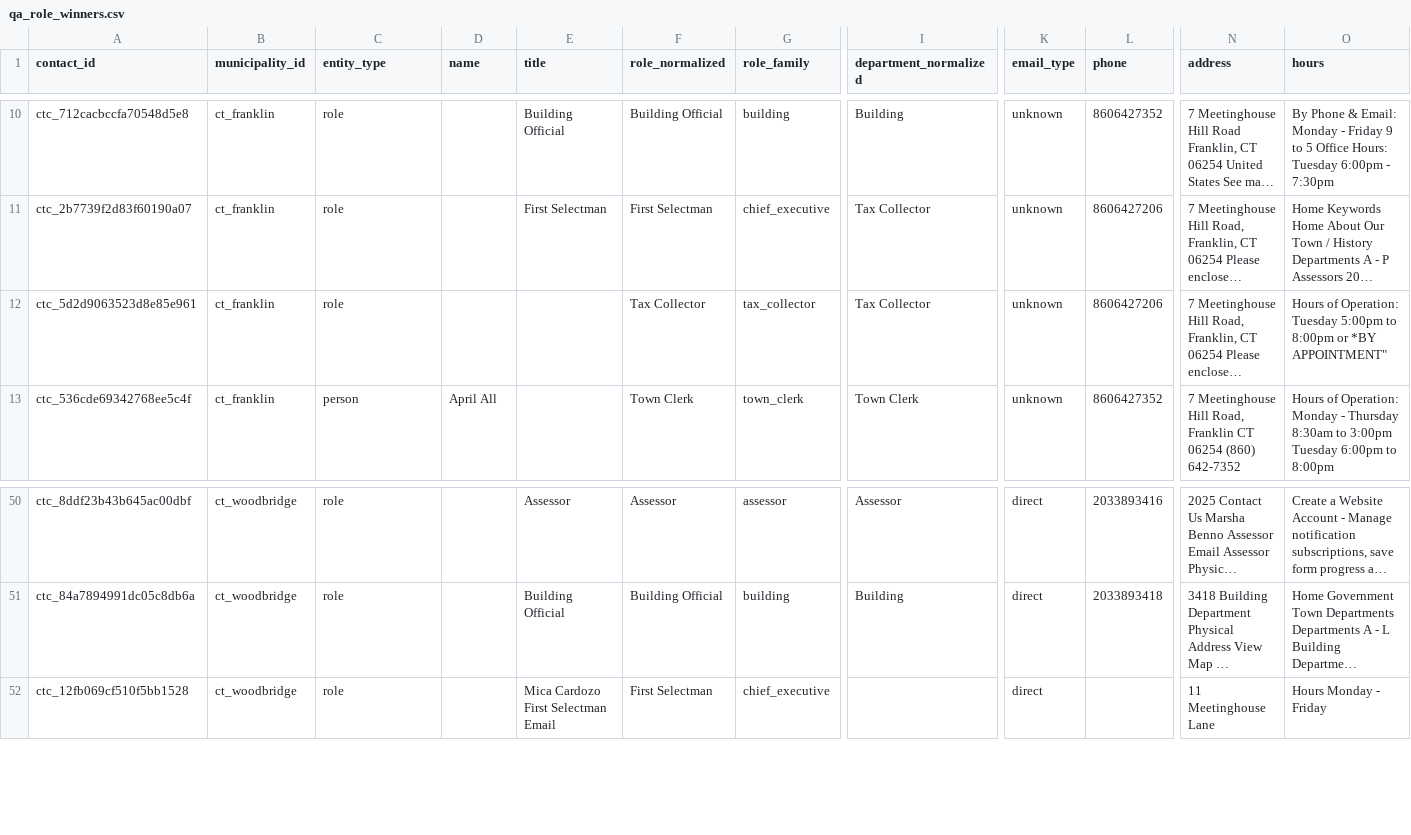
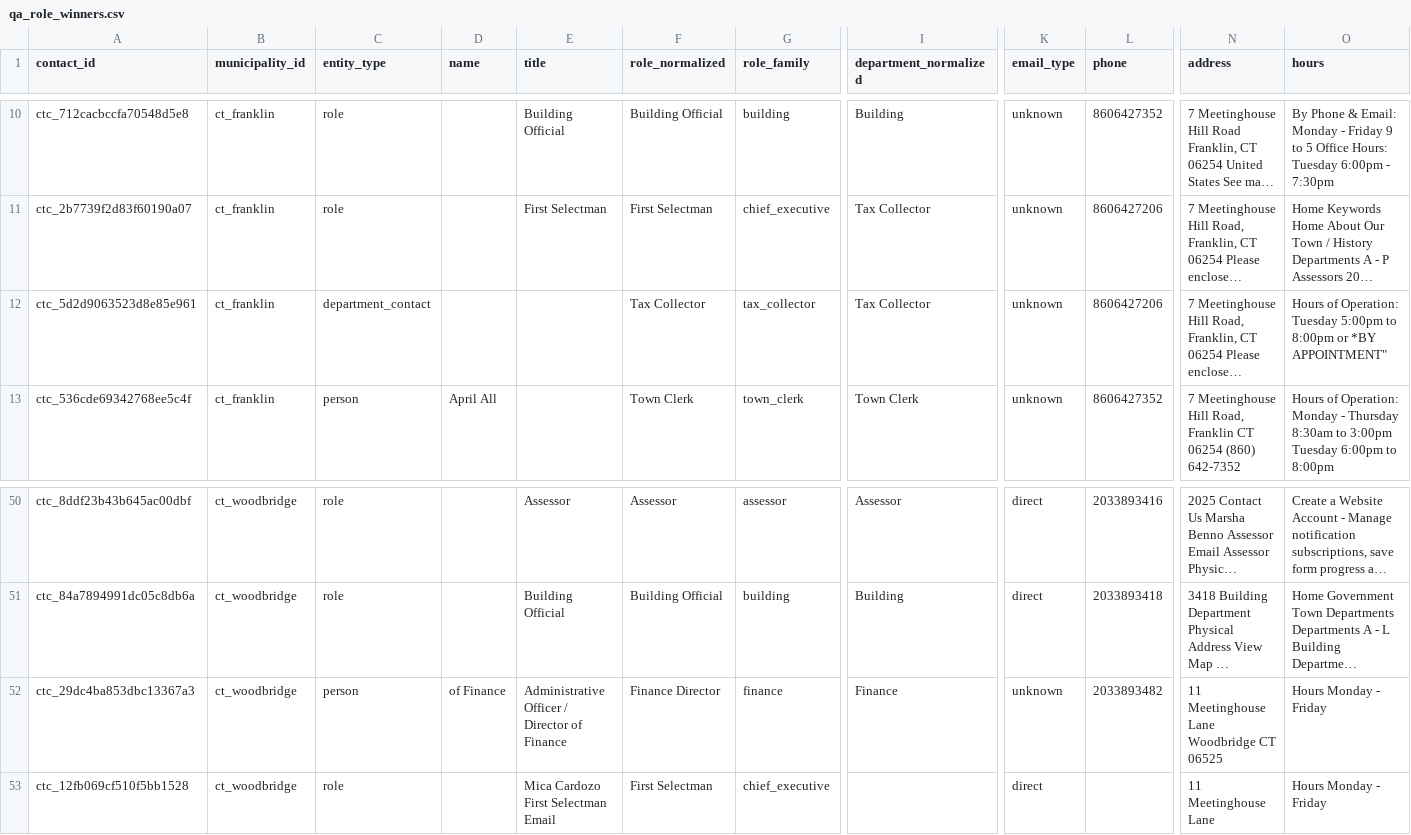
Before and after one commit to WmArmitage/municipal_mapper, a CSV file: outputs/batches/batch_4/qa_role_winners.csv, drawn as a sheet; only a part is shown, gaps mark what is left out; long unchanged cells end in …; rows hold the shown columns only; the diff names each change by its address in the sheet, - before the commit and + after, or states it on an @@ line.

Commit message:
Add guarded title mappings for batch 4 role gaps

```diff
--- a/outputs/batches/batch_4/qa_role_winners.csv
+++ b/outputs/batches/batch_4/qa_role_winners.csv
-C12 (entity_type): role
+C12 (entity_type): department_contact
+row 52: ctc_29dc4ba853dbc13367a3 | ct_woodbridge | person | of Finance | Administrative Officer / Director of Finance | Finance Director | finance | Finance | unknown | 2033893482 | 11 Meetinghouse Lane Woodbridge CT 06525 | Hours Monday - Friday
```
Also changed, not shown: outputs/batches/batch_4/qa_batch_summary.csv, outputs/batches/batch_4/qa_coverage_summary.csv, 3 other files.
